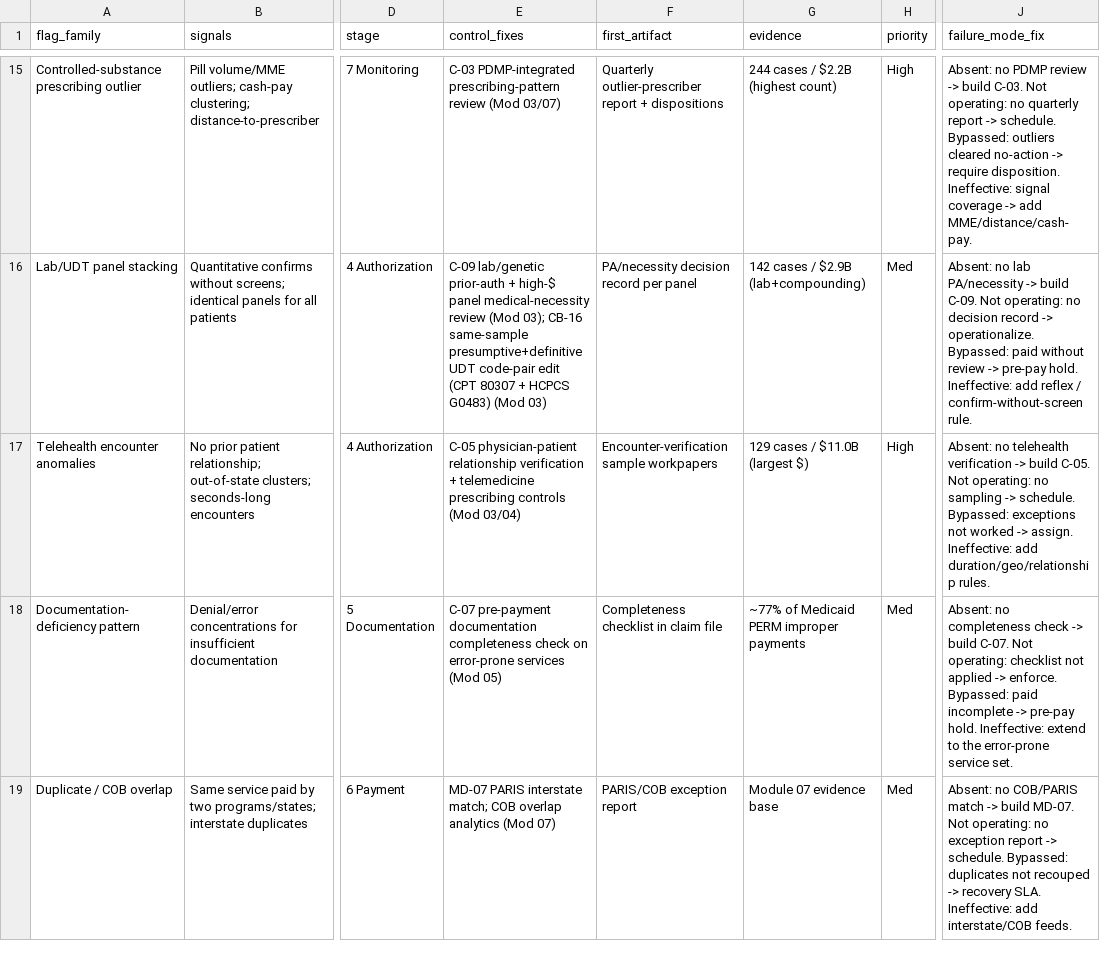
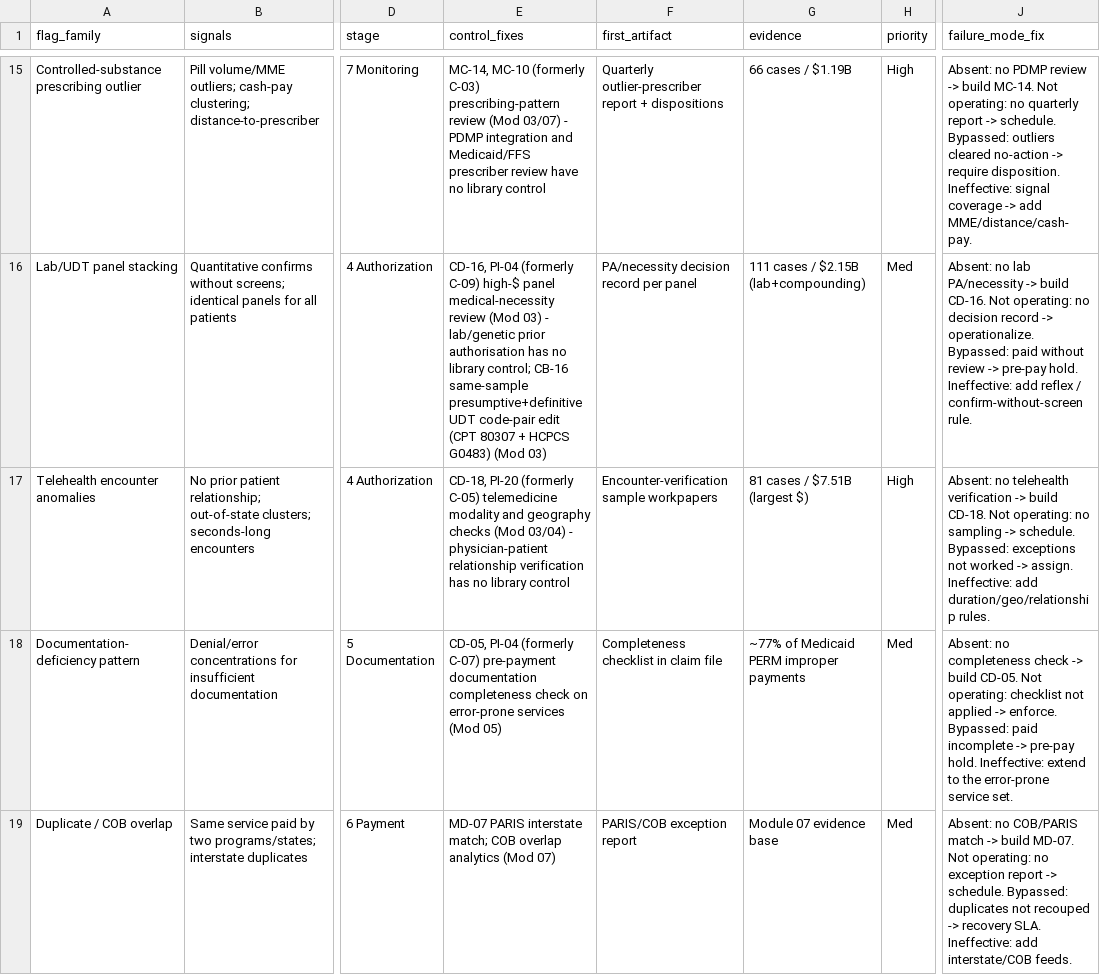
Before and after one commit to nnyarko/hpict-toolkit, a CSV file: data/diagnosis_matrix.csv, drawn as a sheet; only a part is shown, gaps mark what is left out; the diff covers the shown part only; the diff names each change by its address in the sheet, - before the commit and + after, or states it on an @@ line.

```diff
--- a/data/diagnosis_matrix.csv
+++ b/data/diagnosis_matrix.csv
-E15 (control_fixes): C-03 PDMP-integrated prescribing-pattern review (Mod 03/07)
+E15 (control_fixes): MC-14, MC-10 (formerly C-03) prescribing-pattern review (Mod 03/07) - PDMP integration and Medicaid/FFS prescriber review have no library control
-G15 (evidence): 244 cases / $2.2B (highest count)
+G15 (evidence): 66 cases / $1.19B
-J15 (failure_mode_fix): …-> build C-03. Not operating:…
+J15 (failure_mode_fix): …-> build MC-14. Not operating:…
-E16 (control_fixes): C-09 lab/genetic prior-auth + high-$ panel medical-necessity review (Mod 03); CB-16 same-sample…
+E16 (control_fixes): CD-16, PI-04 (formerly C-09) high-$ panel medical-necessity review (Mod 03) - lab/genetic prior authorisation has no library control; CB-16 same-sample…
-G16 (evidence): 142 cases / $2.9B (lab+compounding)
+G16 (evidence): 111 cases / $2.15B (lab+compounding)
-J16 (failure_mode_fix): …-> build C-09. Not operating:…
+J16 (failure_mode_fix): …-> build CD-16. Not operating:…
-E17 (control_fixes): C-05 physician-patient relationship verification + telemedicine prescribing controls (Mod 03/04)
+E17 (control_fixes): CD-18, PI-20 (formerly C-05) telemedicine modality and geography checks (Mod 03/04) - physician-patient relationship verification has no library control
-G17 (evidence): 129 cases / $11.0B (largest $)
+G17 (evidence): 81 cases / $7.51B (largest $)
-J17 (failure_mode_fix): …-> build C-05. Not operating:…
+J17 (failure_mode_fix): …-> build CD-18. Not operating:…
-E18 (control_fixes): C-07 pre-payment documentation…
+E18 (control_fixes): CD-05, PI-04 (formerly C-07) pre-payment documentation…
-J18 (failure_mode_fix): …-> build C-07. Not operating:…
+J18 (failure_mode_fix): …-> build CD-05. Not operating:…
```
Also changed, not shown: 42 edited cells elsewhere in this file, data/data_sources.csv, data/rules.csv, 42 other files.
